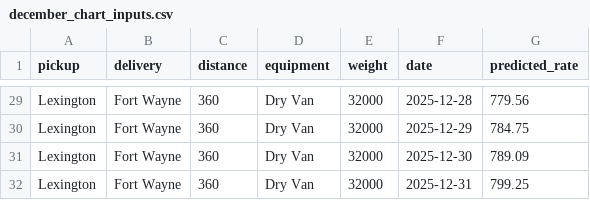
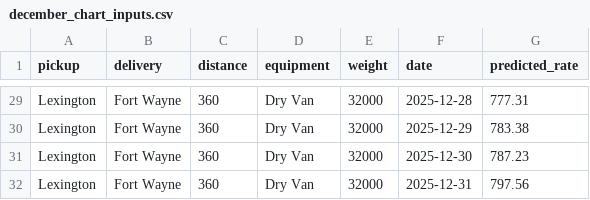
Before and after one commit to Deepanjali01/freight-rate-prediction, a CSV file: data/december_chart_inputs.csv, drawn as a sheet; only a part is shown, gaps mark what is left out; the diff covers the shown part only; the diff names each change by its address in the sheet, - before the commit and + after, or states it on an @@ line.

```diff
--- a/data/december_chart_inputs.csv
+++ b/data/december_chart_inputs.csv
-G29 (predicted_rate): 779.56
+G29 (predicted_rate): 777.31
-G30 (predicted_rate): 784.75
+G30 (predicted_rate): 783.38
-G31 (predicted_rate): 789.09
+G31 (predicted_rate): 787.23
-G32 (predicted_rate): 799.25
+G32 (predicted_rate): 797.56
```
Also changed, not shown: 27 edited cells elsewhere in this file, validation_predictions.csv, 6 other files.
